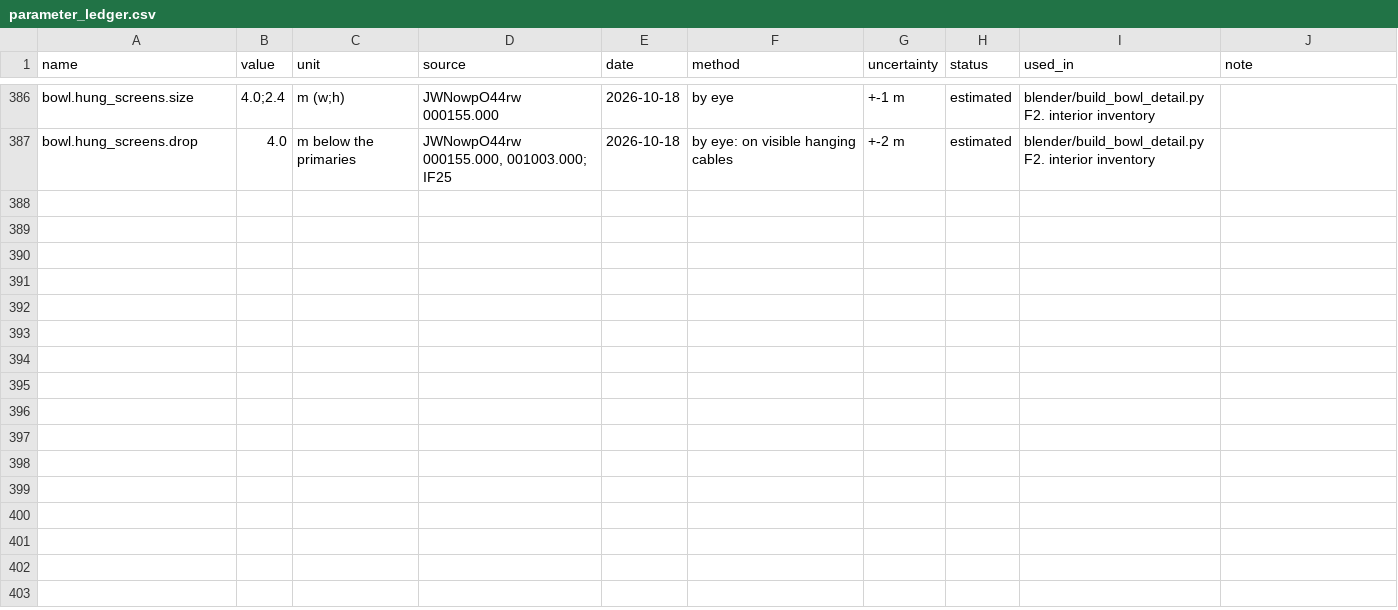
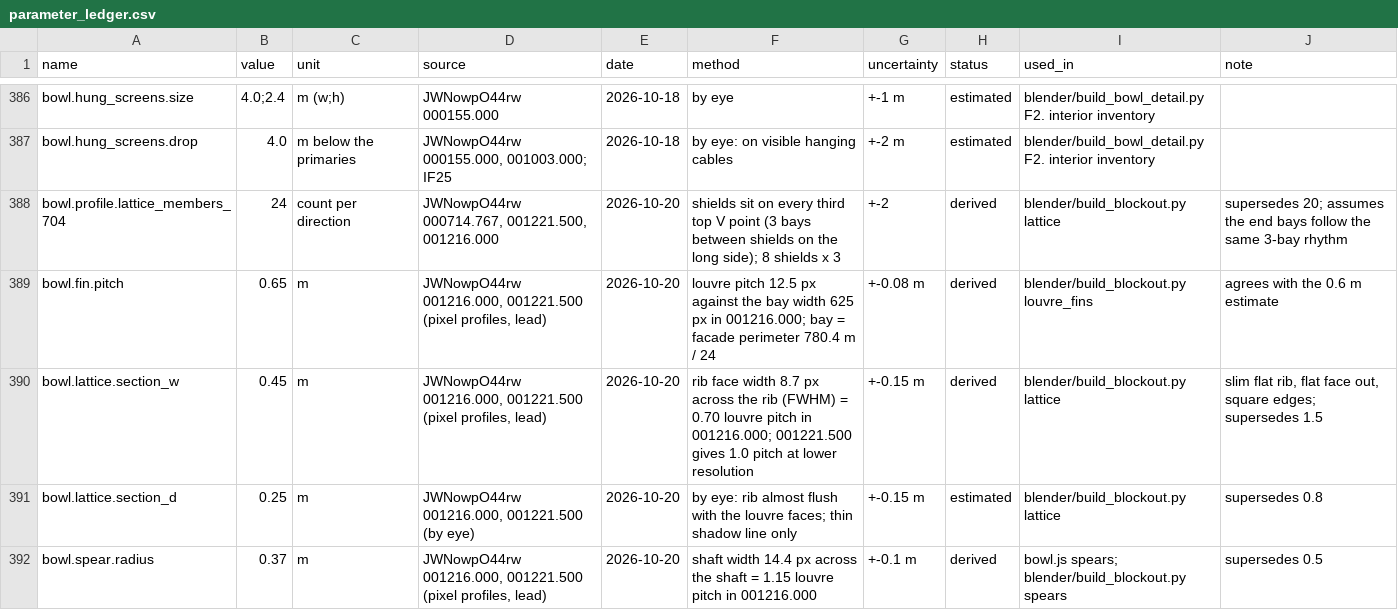
Before and after one commit to M5-Engineering-PLC/talanta-twin, a CSV file: gis/parameter_ledger.csv, drawn as a sheet; only a part is shown, gaps mark what is left out; the diff covers the shown part only.

Commit message:
Facade spec from drone frame pixels: 24 bays, 0.45 m ribs, matte crimson shields, base ring beam (new ledger rows)

```diff
--- a/gis/parameter_ledger.csv
+++ b/gis/parameter_ledger.csv
@@ -387 +387,6 @@ bowl.hung_screens.size,4.0;2.4,m (w;h),JWNowpO44rw 000155.000,2026-10-18,by eye,
 bowl.hung_screens.drop,4.0,m below the primaries,"JWNowpO44rw 000155.000, 001003.000; IF25",2026-10-18,by eye: on visible hanging cables,+-2 m,estimated,blender/build_bowl_detail.py F2. interior inventory,
+bowl.profile.lattice_members_704,24,count per direction,"JWNowpO44rw 000714.767, 001221.500, 001216.000",2026-10-20,shields sit on every third top V point (3 bays between shields on the long side); 8 shields x 3,+-2,derived,blender/build_blockout.py lattice,supersedes 20; assumes the end bays follow the same 3-bay rhythm
+bowl.fin.pitch,0.65,m,"JWNowpO44rw 001216.000, 001221.500 (pixel profiles, lead)",2026-10-20,louvre pitch 12.5 px against the bay width 625 px in 001216.000; bay = facade perimeter 780.4 m / 24,+-0.08 m,derived,blender/build_blockout.py louvre_fins,agrees with the 0.6 m estimate
+bowl.lattice.section_w,0.45,m,"JWNowpO44rw 001216.000, 001221.500 (pixel profiles, lead)",2026-10-20,rib face width 8.7 px across the rib (FWHM) = 0.70 louvre pitch in 001216.000; 001221.500 gives 1.0 pitch at lower resolution,+-0.15 m,derived,blender/build_blockout.py lattice,"slim flat rib, flat face out, square edges; supersedes 1.5"
+bowl.lattice.section_d,0.25,m,"JWNowpO44rw 001216.000, 001221.500 (by eye)",2026-10-20,by eye: rib almost flush with the louvre faces; thin shadow line only,+-0.15 m,estimated,blender/build_blockout.py lattice,supersedes 0.8
+bowl.spear.radius,0.37,m,"JWNowpO44rw 001216.000, 001221.500 (pixel profiles, lead)",2026-10-20,shaft width 14.4 px across the shaft = 1.15 louvre pitch in 001216.000,+-0.1 m,derived,bowl.js spears; blender/build_blockout.py spears,supersedes 0.5
```
Also changed, not shown: 5 added rows elsewhere in this file, 1 other file.
